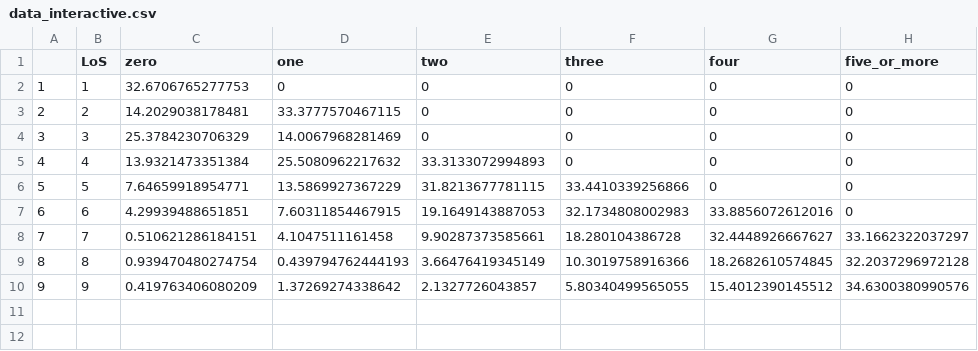
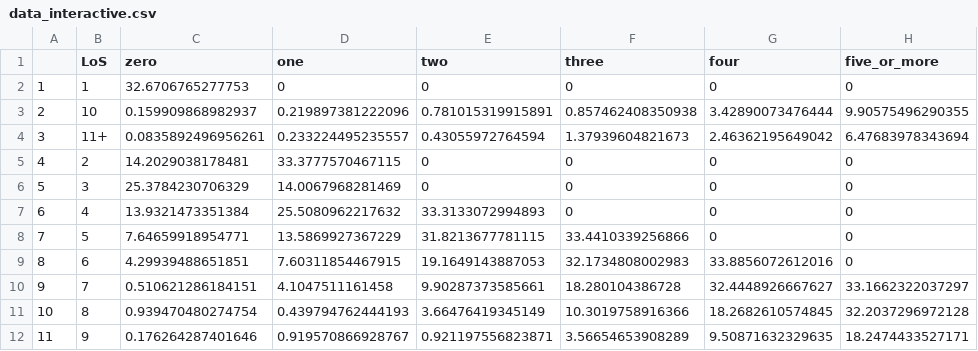
Before and after one commit to Raphaeladda/LengthOfStay, a CSV file: data_interactive.csv, drawn as a sheet; addresses are those after the commit; the diff names each change by its address in the sheet, - before the commit and + after, or states it on an @@ line.

```diff
--- a/data_interactive.csv
+++ b/data_interactive.csv
+row 3: 2 | 10 | 0.159909868982937 | 0.219897381222096 | 0.781015319915891 | 0.857462408350938 | 3.42890073476444 | 9.90575496290355
+row 4: 3 | 11+ | 0.0835892496956261 | 0.233224495235557 | 0.43055972764594 | 1.37939604821673 | 2.46362195649042 | 6.47683978343694
@@ column A renumbered from row 5 down @@
-C12 (zero): 0.419763406080209
+C12 (zero): 0.176264287401646
-D12 (one): 1.37269274338642
+D12 (one): 0.919570866928767
-E12 (two): 2.1327726043857
+E12 (two): 0.921197556823871
-F12 (three): 5.80340499565055
+F12 (three): 3.56654653908289
-G12 (four): 15.4012390145512
+G12 (four): 9.50871632329635
-H12 (five_or_more): 34.6300380990576
+H12 (five_or_more): 18.2474433527171
```
Also changed, not shown: 33 other files.
